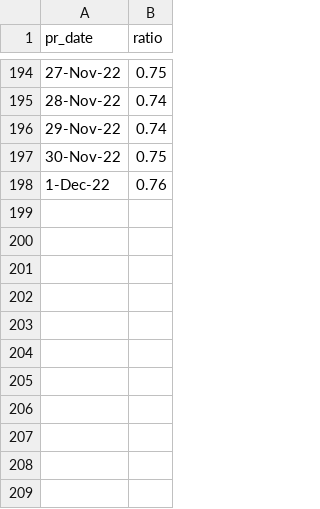
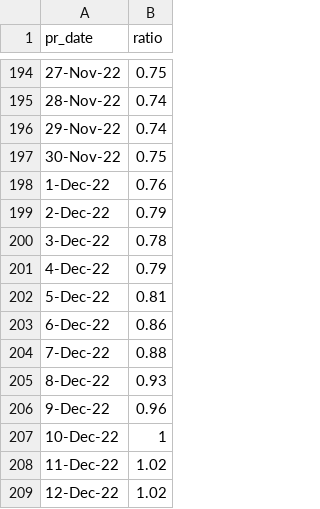
Before and after one commit to rogersoh/covid19data, a CSV file: weekOnweekInfectionRatio.csv, drawn as a sheet; only a part is shown, gaps mark what is left out.

```diff
--- a/weekOnweekInfectionRatio.csv
+++ b/weekOnweekInfectionRatio.csv
@@ -198 +198,12 @@ pr_date,ratio
 1-Dec-22,0.76
+2-Dec-22,0.79
+3-Dec-22,0.78
+4-Dec-22,0.79
+5-Dec-22,0.81
+6-Dec-22,0.86
+7-Dec-22,0.88
+8-Dec-22,0.93
+9-Dec-22,0.96
+10-Dec-22,1
+11-Dec-22,1.02
+12-Dec-22,1.02
```
Also changed, not shown: ICUAdmissionCovid.csv, ICUbed.csv, 3 other files.
